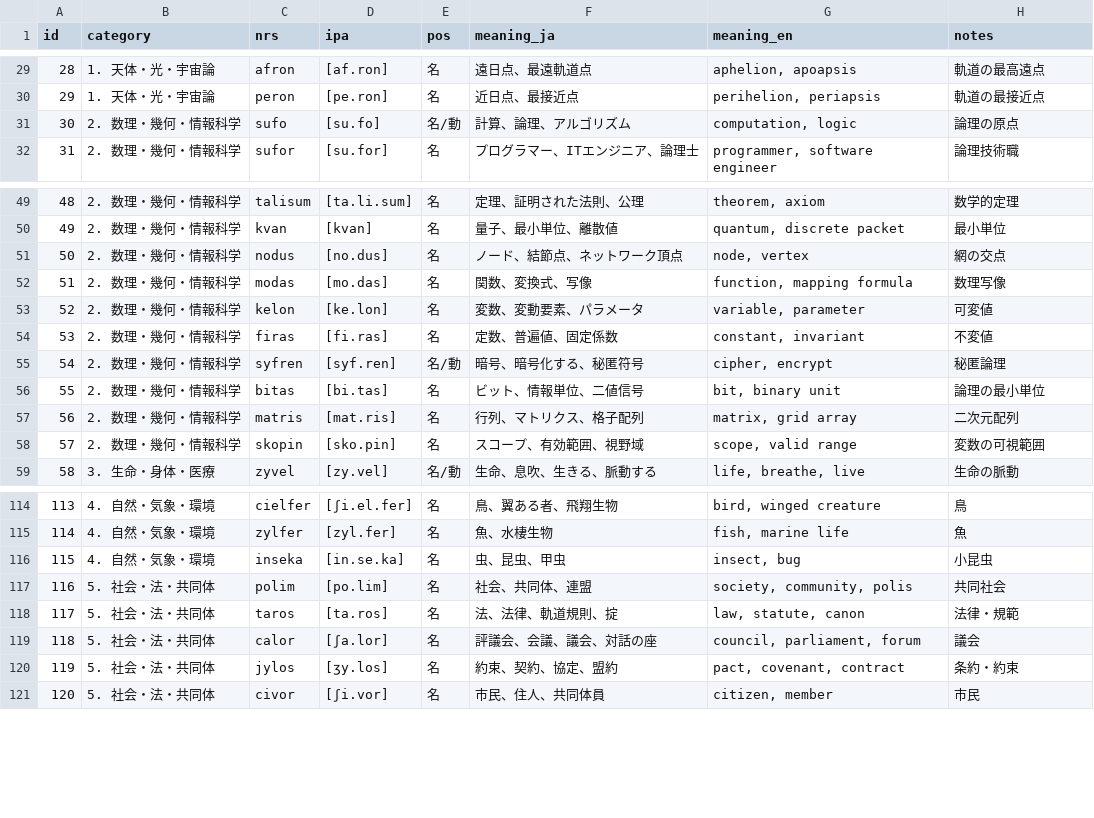
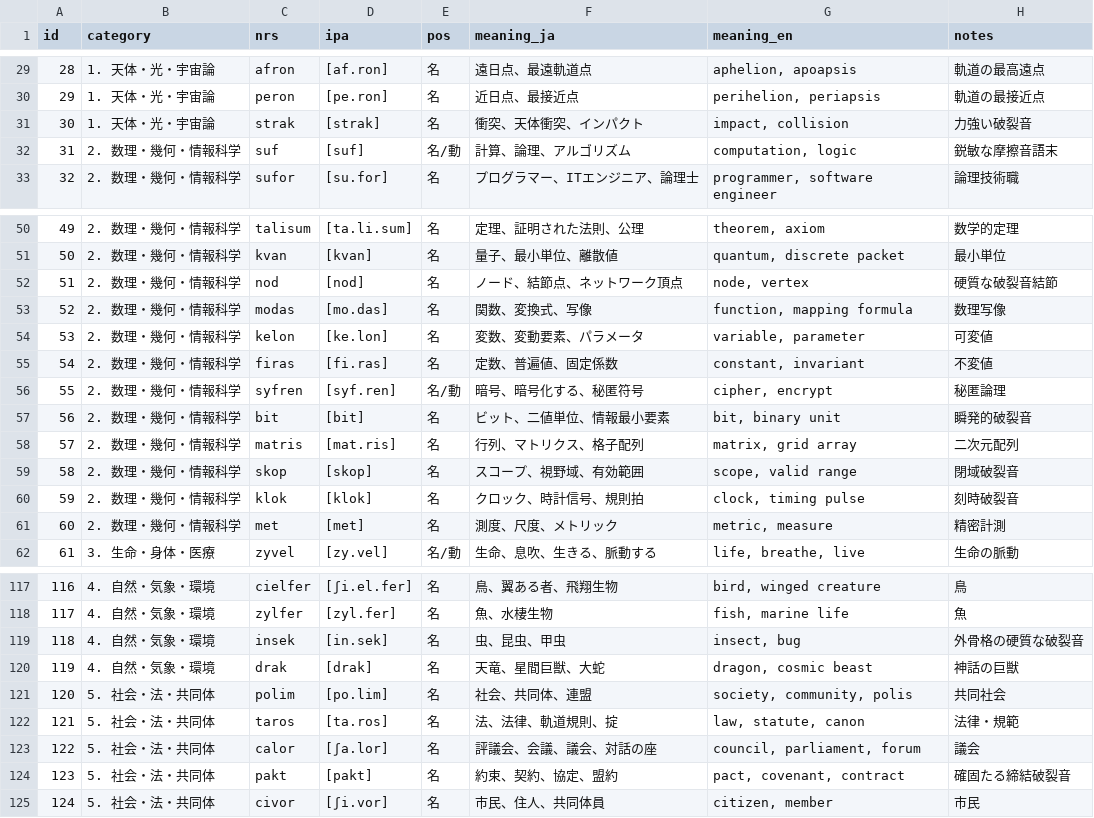
Before and after one commit to ervha/Nebulith, a CSV file: data/lexicon.csv, drawn as a sheet; only a part is shown, gaps mark what is left out; addresses are those after the commit; the diff covers the shown part only; the diff names each change by its address in the sheet, - before the commit and + after, or states it on an @@ line.

Commit message:
feat(phonology): incorporate stops and fricatives into lexicon harmony (258 vetted roots)

```diff
--- a/data/lexicon.csv
+++ b/data/lexicon.csv
+row 31: 30 | 1. 天体・光・宇宙論 | strak | [strak] | 名 | 衝突、天体衝突、インパクト | impact, collision | 力強い破裂音
@@ column A (id) renumbered between rows 32 and 258 @@
-C32 (nrs): sufo
+C32 (nrs): suf
-D32 (ipa): [su.fo]
+D32 (ipa): [suf]
-H32 (notes): 論理の原点
+H32 (notes): 鋭敏な摩擦音語末
-C52 (nrs): nodus
+C52 (nrs): nod
-D52 (ipa): [no.dus]
+D52 (ipa): [nod]
-H52 (notes): 網の交点
+H52 (notes): 硬質な破裂音結節
-C57 (nrs): bitas
+C57 (nrs): bit
-D57 (ipa): [bi.tas]
+D57 (ipa): [bit]
-F57 (meaning_ja): ビット、情報単位、二値信号
+F57 (meaning_ja): ビット、二値単位、情報最小要素
-H57 (notes): 論理の最小単位
+H57 (notes): 瞬発的破裂音
-C59 (nrs): skopin
+C59 (nrs): skop
-D59 (ipa): [sko.pin]
+D59 (ipa): [skop]
-F59 (meaning_ja): スコープ、有効範囲、視野域
+F59 (meaning_ja): スコープ、視野域、有効範囲
-H59 (notes): 変数の可視範囲
+H59 (notes): 閉域破裂音
+row 60: 59 | 2. 数理・幾何・情報科学 | klok | [klok] | 名 | クロック、時計信号、規則拍 | clock, timing pulse | 刻時破裂音
+row 61: 60 | 2. 数理・幾何・情報科学 | met | [met] | 名 | 測度、尺度、メトリック | metric, measure | 精密計測
-C119 (nrs): inseka
+C119 (nrs): insek
-D119 (ipa): [in.se.ka]
+D119 (ipa): [in.sek]
-H119 (notes): 小昆虫
+H119 (notes): 外骨格の硬質な破裂音
+row 120: 119 | 4. 自然・気象・環境 | drak | [drak] | 名 | 天竜、星間巨獣、大蛇 | dragon, cosmic beast | 神話の巨獣
-C124 (nrs): jylos
+C124 (nrs): pakt
-D124 (ipa): [ʒy.los]
+D124 (ipa): [pakt]
-H124 (notes): 条約・約束
+H124 (notes): 確固たる締結破裂音
```
Also changed, not shown: 3 added rows and 6 edited cells elsewhere in this file, 6 other files.
